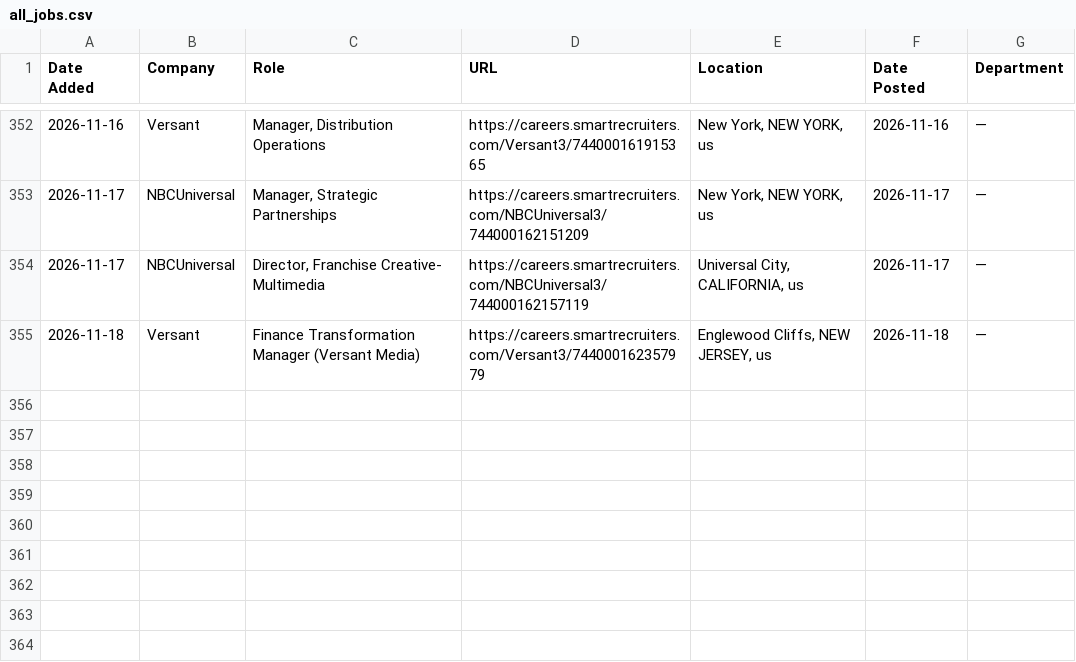
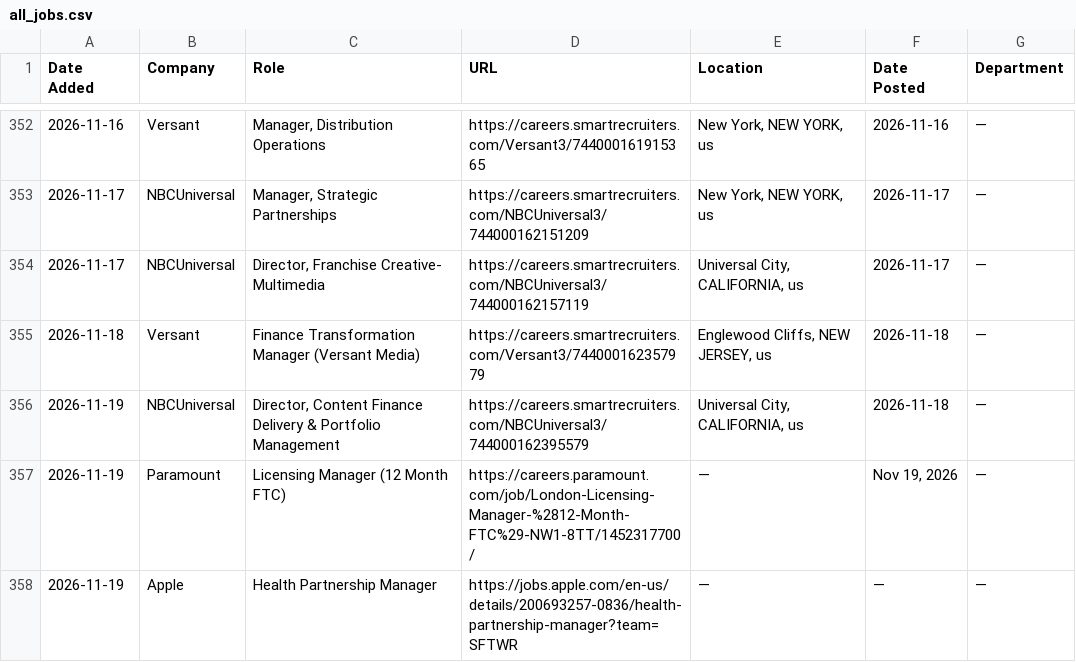
Before and after one commit to AdamanskyJunior/JScraper, a CSV file: all_jobs.csv, drawn as a sheet; only a part is shown, gaps mark what is left out.

```diff
--- a/all_jobs.csv
+++ b/all_jobs.csv
@@ -355 +355,4 @@ Date Added,Company,Role,URL,Location,Date Posted,Department
 2026-11-18,Versant,Finance Transformation Manager (Versant Media),https://careers.smartrecruiters.com/Versant3/744000162357979,"Englewood Cliffs, NEW JERSEY, us",2026-11-18,—
+2026-11-19,NBCUniversal,"Director, Content Finance Delivery & Portfolio Management",https://careers.smartrecruiters.com/NBCUniversal3/744000162395579,"Universal City, CALIFORNIA, us",2026-11-18,—
+2026-11-19,Paramount,Licensing Manager (12 Month FTC),https://careers.paramount.com/job/London-Licensing-Manager-%2812-Month-FTC%29-NW1-8TT/1452317700/,—,"Nov 19, 2026",—
+2026-11-19,Apple,Health Partnership Manager,https://jobs.apple.com/en-us/details/200693257-0836/health-partnership-manager?team=SFTWR,—,—,—
```
Also changed, not shown: 1 other file.
